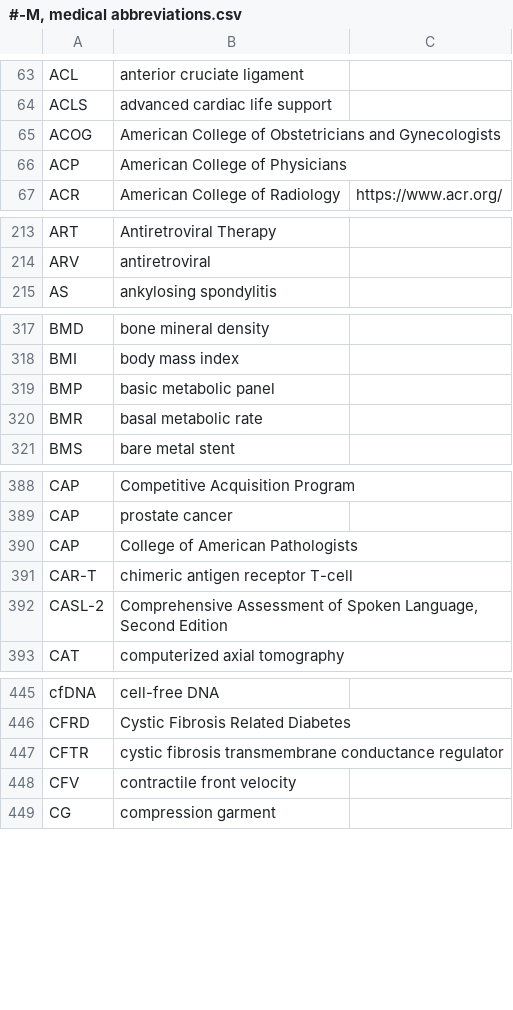
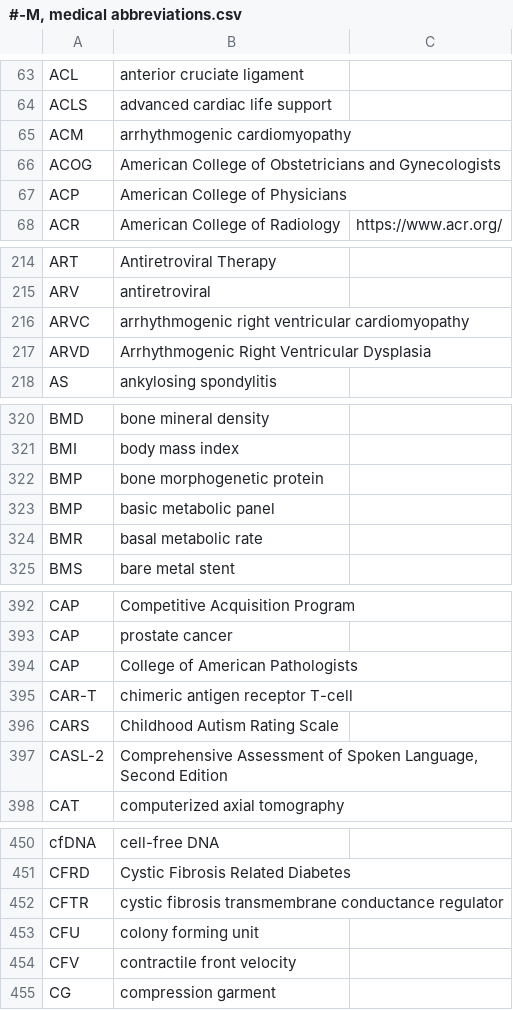
Before and after one commit to imantsm/medical_abbreviations, a CSV file: #-M, medical abbreviations.csv, drawn as a sheet; only a part is shown, gaps mark what is left out; the diff covers the shown part only; the diff names each change by its address in the sheet, - before the commit and + after, or states it on an @@ line.

```diff
--- a/#-M, medical abbreviations.csv
+++ b/#-M, medical abbreviations.csv
+row 65: ACM | arrhythmogenic cardiomyopathy
+row 216: ARVC | arrhythmogenic right ventricular cardiomyopathy
+row 217: ARVD | Arrhythmogenic Right Ventricular Dysplasia
+row 322: BMP | bone morphogenetic protein
+row 396: CARS | Childhood Autism Rating Scale
+row 453: CFU | colony forming unit
```
Also changed, not shown: 5 added rows and 1 edited cell elsewhere in this file, N-Z, medical abbreviations.csv.
